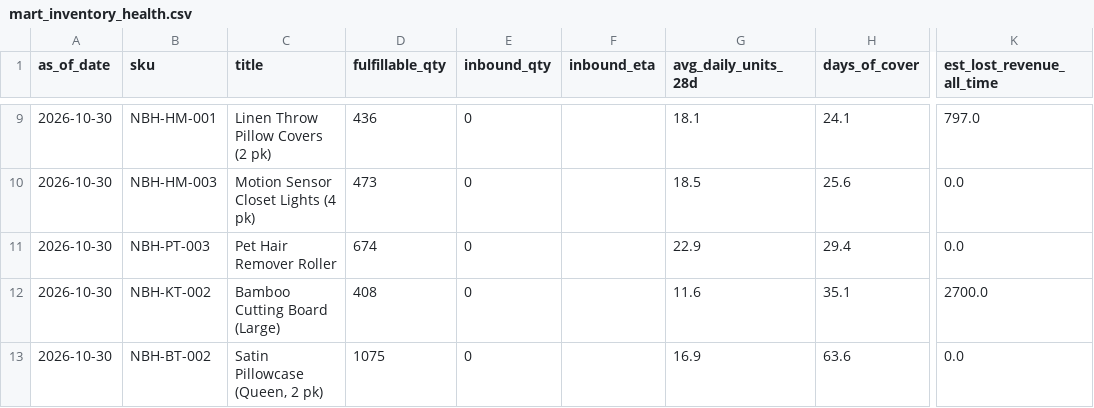
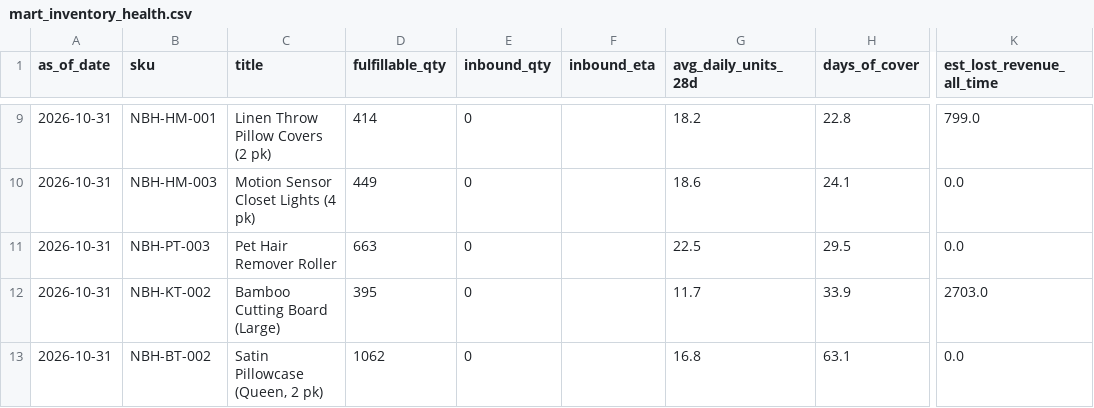
Before and after one commit to Ashleysdata/amazon_seller_analytics, a CSV file: data/marts/mart_inventory_health.csv, drawn as a sheet; only a part is shown, gaps mark what is left out; the diff covers the shown part only; the diff names each change by its address in the sheet, - before the commit and + after, or states it on an @@ line.

```diff
--- a/data/marts/mart_inventory_health.csv
+++ b/data/marts/mart_inventory_health.csv
-A9:A13 (as_of_date): 2026-10-30
+A9:A13 (as_of_date): 2026-10-31
-D9 (fulfillable_qty): 436
+D9 (fulfillable_qty): 414
-G9 (avg_daily_units_28d): 18.1
+G9 (avg_daily_units_28d): 18.2
-H9 (days_of_cover): 24.1
+H9 (days_of_cover): 22.8
-K9 (est_lost_revenue_all_time): 797.0
+K9 (est_lost_revenue_all_time): 799.0
-D10 (fulfillable_qty): 473
+D10 (fulfillable_qty): 449
-G10 (avg_daily_units_28d): 18.5
+G10 (avg_daily_units_28d): 18.6
-H10 (days_of_cover): 25.6
+H10 (days_of_cover): 24.1
-D11 (fulfillable_qty): 674
+D11 (fulfillable_qty): 663
-G11 (avg_daily_units_28d): 22.9
+G11 (avg_daily_units_28d): 22.5
-H11 (days_of_cover): 29.4
+H11 (days_of_cover): 29.5
-D12 (fulfillable_qty): 408
+D12 (fulfillable_qty): 395
-G12 (avg_daily_units_28d): 11.6
+G12 (avg_daily_units_28d): 11.7
-H12 (days_of_cover): 35.1
+H12 (days_of_cover): 33.9
-K12 (est_lost_revenue_all_time): 2700.0
+K12 (est_lost_revenue_all_time): 2703.0
-D13 (fulfillable_qty): 1075
+D13 (fulfillable_qty): 1062
-G13 (avg_daily_units_28d): 16.9
+G13 (avg_daily_units_28d): 16.8
-H13 (days_of_cover): 63.6
+H13 (days_of_cover): 63.1
```
Also changed, not shown: 37 edited cells elsewhere in this file, data/marts/fct_daily_sku.csv, data/marts/mart_campaign_actions.csv, 7 other files.
